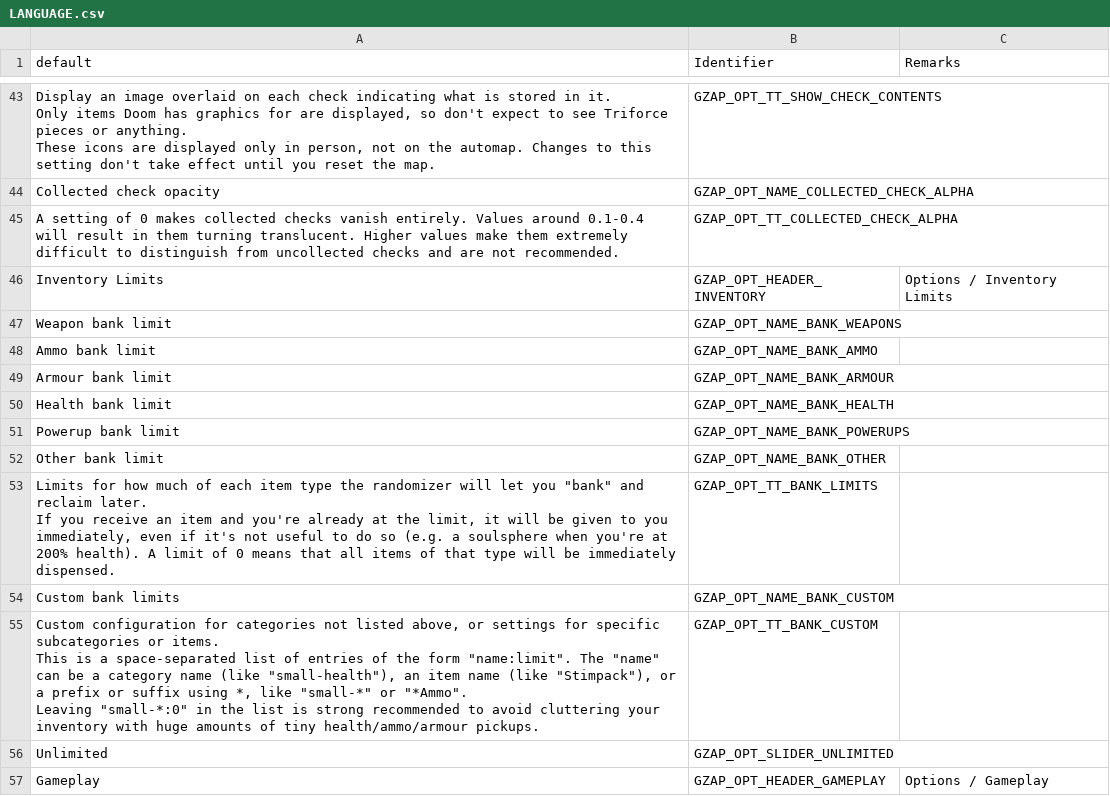
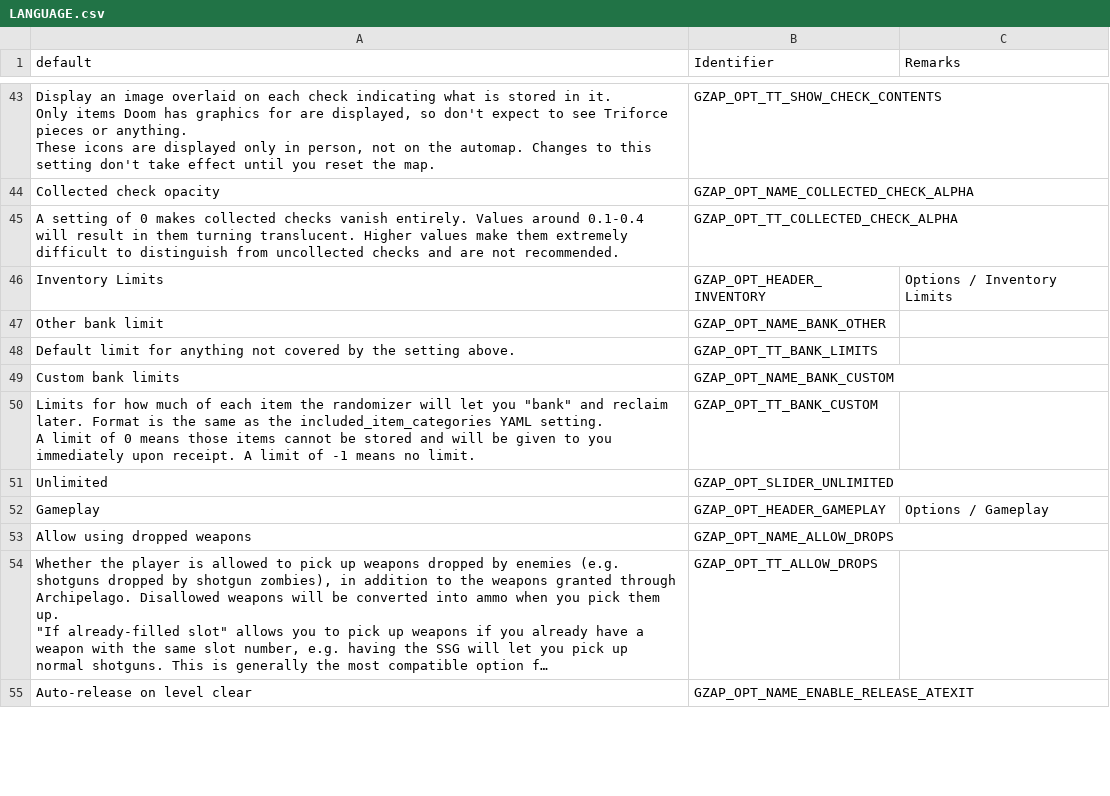
Before and after one commit to ToxicFrog/doom-mods, a CSV file: gzap/LANGUAGE.csv, drawn as a sheet; only a part is shown, gaps mark what is left out; the shorter side is filled out with more unchanged rows; long unchanged cells end in ….

Commit message:
gzap: properly support individual item categories in ap_bank_custom

```diff
--- a/gzap/LANGUAGE.csv
+++ b/gzap/LANGUAGE.csv
@@ -62,17 +62,8 @@ A setting of 0 makes collected checks vanish entirely. Values around 0.1-0.4 wil
 Inventory Limits,GZAP_OPT_HEADER_INVENTORY,Options / Inventory Limits
-Weapon bank limit,GZAP_OPT_NAME_BANK_WEAPONS,
-Ammo bank limit,GZAP_OPT_NAME_BANK_AMMO,
-Armour bank limit,GZAP_OPT_NAME_BANK_ARMOUR,
-Health bank limit,GZAP_OPT_NAME_BANK_HEALTH,
-Powerup bank limit,GZAP_OPT_NAME_BANK_POWERUPS,
 Other bank limit,GZAP_OPT_NAME_BANK_OTHER,
-"Limits for how much of each item type the randomizer will let you ""bank"" and reclaim later.
-
-If you receive an item and you're already at the limit, it will be given to you immediately, even if it's not useful to do so (e.g. a soulsphere when you're at 200% health). A limit of 0 means that all items of that type will be immediately dispensed.",GZAP_OPT_TT_BANK_LIMITS,
+"Default limit for anything not covered by the setting above.",GZAP_OPT_TT_BANK_LIMITS,
 Custom bank limits,GZAP_OPT_NAME_BANK_CUSTOM,
-"Custom configuration for categories not listed above, or settings for specific subcategories or items.
-
-This is a space-separated list of entries of the form ""name:limit"". The ""name"" can be a category name (like ""small-health""), an item name (like ""Stimpack""), or a prefix or suffix using *, like ""small-*"" or ""*Ammo"".
-
-Leaving ""small-*:0"" in the list is strong recommended to avoid cluttering your inventory with huge amounts of tiny health/ammo/armour pickups.",GZAP_OPT_TT_BANK_CUSTOM,
+"Limits for how much of each item the randomizer will let you ""bank"" and reclaim later. Format is the same as the included_item_categories YAML setting.
+
+A limit of 0 means those items cannot be stored and will be given to you immediately upon receipt. A limit of -1 means no limit.",GZAP_OPT_TT_BANK_CUSTOM,
 Unlimited,GZAP_OPT_SLIDER_UNLIMITED,
```
Also changed, not shown: 5 other files.
